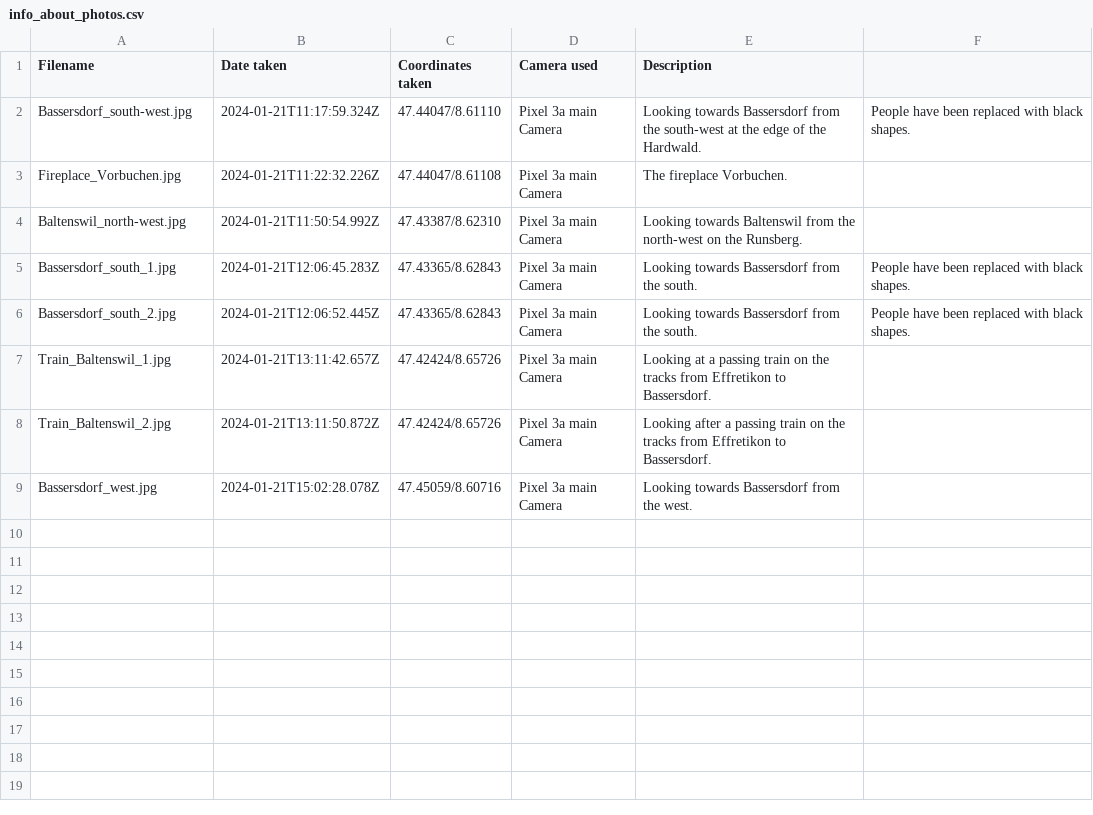
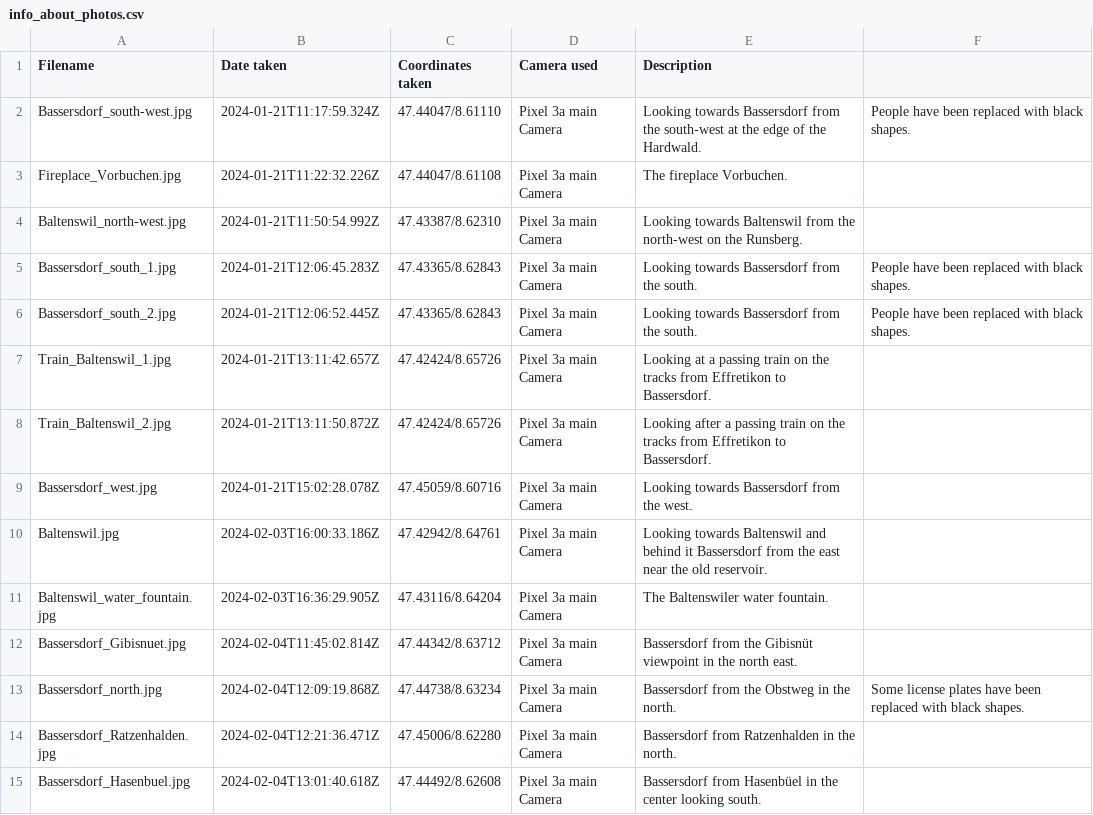
Before and after one commit to gyrraf/all_municipalities_canton_zurich, a CSV file: images/Bassersdorf/info_about_photos.csv, drawn as a sheet; the diff names each change by its address in the sheet, - before the commit and + after, or states it on an @@ line.

Commit message:
add new photos from Bassersdorf.

```diff
--- a/images/Bassersdorf/info_about_photos.csv
+++ b/images/Bassersdorf/info_about_photos.csv
+row 10: Baltenswil.jpg | 2024-02-03T16:00:33.186Z | 47.42942/8.64761 | Pixel 3a main Camera | Looking towards Baltenswil and behind it Bassersdorf from the east near the old reservoir.
+row 11: Baltenswil_water_fountain.jpg | 2024-02-03T16:36:29.905Z | 47.43116/8.64204 | Pixel 3a main Camera | The Baltenswiler water fountain.
+row 12: Bassersdorf_Gibisnuet.jpg | 2024-02-04T11:45:02.814Z | 47.44342/8.63712 | Pixel 3a main Camera | Bassersdorf from the Gibisnüt viewpoint in the north east.
+row 13: Bassersdorf_north.jpg | 2024-02-04T12:09:19.868Z | 47.44738/8.63234 | Pixel 3a main Camera | Bassersdorf from the Obstweg in the north. | Some license plates have been replaced with black shapes.
+row 14: Bassersdorf_Ratzenhalden.jpg | 2024-02-04T12:21:36.471Z | 47.45006/8.62280 | Pixel 3a main Camera | Bassersdorf from Ratzenhalden in the north.
+row 15: Bassersdorf_Hasenbuel.jpg | 2024-02-04T13:01:40.618Z | 47.44492/8.62608 | Pixel 3a main Camera | Bassersdorf from Hasenbüel in the center looking south.
```
Also changed, not shown: 6 other files.
